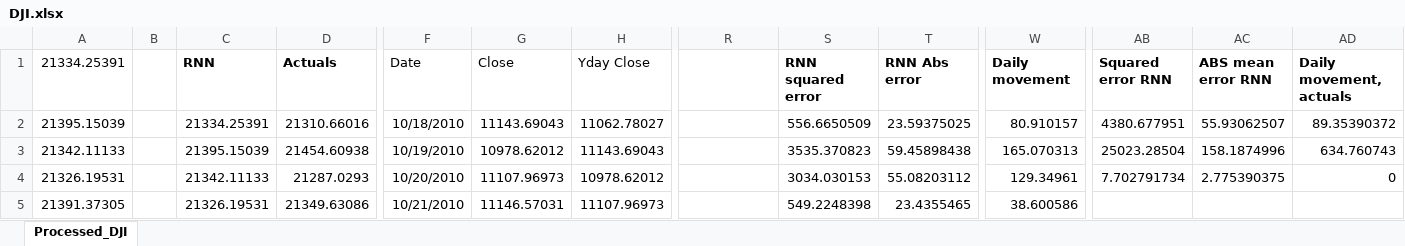
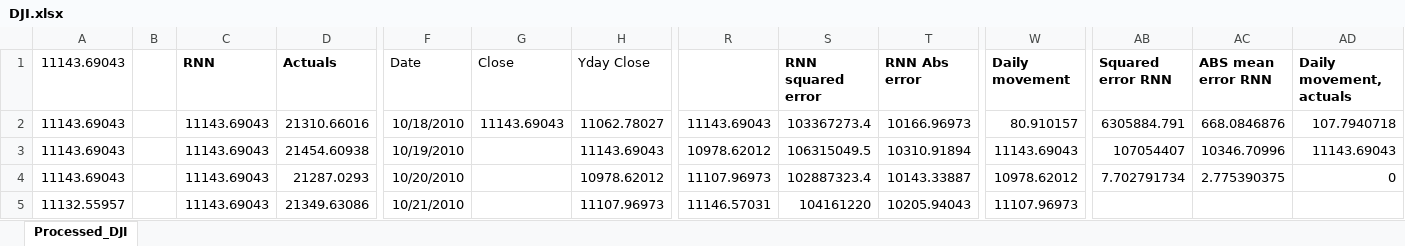
Before and after one commit to eriklagerstrom/ML-addin-excel, an Excel workbook: myproject/DJI.xlsx, sheet Processed_DJI, drawn as a sheet; only a part is shown, gaps mark what is left out; values as stored, in another font and other column widths than the file's, no borders; charts and pictures not drawn; the diff covers the shown part only; the diff names each change by its address in the sheet, - before the commit and + after, or states it on an @@ line.

```diff
--- a/myproject/DJI.xlsx (sheet Processed_DJI)
+++ b/myproject/DJI.xlsx (sheet Processed_DJI)
-A1: 21334.25391
+A1: 11143.69043
-A2 (11143.69043): 21395.15039
+A2 (11143.69043): 11143.69043
-C2 (RNN): 21334.25391
+C2 (RNN): 11143.69043
-R2: (empty)
+R2: 11143.69043
-S2 (RNN squared error): 556.6650509
+S2 (RNN squared error): 103367273.4
-T2 (RNN Abs error): 23.59375025
+T2 (RNN Abs error): 10166.96973
-AB2 (Squared error RNN): 4380.677951
+AB2 (Squared error RNN): 6305884.791
-AC2 (ABS mean error RNN): 55.93062507
+AC2 (ABS mean error RNN): 668.0846876
-AD2 (Daily movement, actuals): 89.35390372
+AD2 (Daily movement, actuals): 107.7940718
-A3 (11143.69043): 21342.11133
+A3 (11143.69043): 11143.69043
-C3 (RNN): 21395.15039
+C3 (RNN): 11143.69043
-G3 (Close): 10978.62012
+G3 (Close): (empty)
-R3: (empty)
+R3: 10978.62012
-S3 (RNN squared error): 3535.370823
+S3 (RNN squared error): 106315049.5
-T3 (RNN Abs error): 59.45898438
+T3 (RNN Abs error): 10310.91894
-W3 (Daily movement): 165.070313
+W3 (Daily movement): 11143.69043
-AB3 (Squared error RNN): 25023.28504
+AB3 (Squared error RNN): 107054407
-AC3 (ABS mean error RNN): 158.1874996
+AC3 (ABS mean error RNN): 10346.70996
-AD3 (Daily movement, actuals): 634.760743
+AD3 (Daily movement, actuals): 11143.69043
-A4 (11143.69043): 21326.19531
+A4 (11143.69043): 11143.69043
-C4 (RNN): 21342.11133
+C4 (RNN): 11143.69043
-G4 (Close): 11107.96973
+G4 (Close): (empty)
-R4: (empty)
+R4: 11107.96973
-S4 (RNN squared error): 3034.030153
+S4 (RNN squared error): 102887323.4
-T4 (RNN Abs error): 55.08203112
+T4 (RNN Abs error): 10143.33887
-W4 (Daily movement): 129.34961
+W4 (Daily movement): 10978.62012
-A5 (11143.69043): 21391.37305
+A5 (11143.69043): 11132.55957
-C5 (RNN): 21326.19531
+C5 (RNN): 11143.69043
-G5 (Close): 11146.57031
+G5 (Close): (empty)
-R5: (empty)
+R5: 11146.57031
-S5 (RNN squared error): 549.2248398
+S5 (RNN squared error): 104161220
-T5 (RNN Abs error): 23.4355465
+T5 (RNN Abs error): 10205.94043
-W5 (Daily movement): 38.600586
+W5 (Daily movement): 11107.96973
```
Also changed, not shown: 14 edited cells elsewhere in this sheet, charts or pictures, 2 other files.
